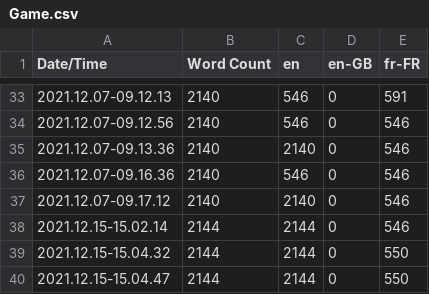
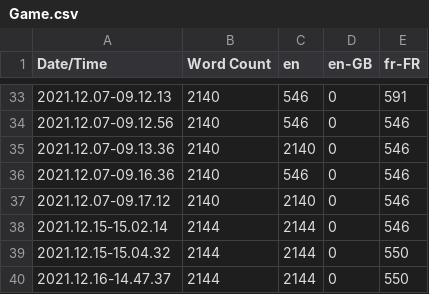
Before and after one commit to SimeonMalaret/Elif, a CSV file: Content/Localization/Game/Game.csv, drawn as a sheet; only a part is shown, gaps mark what is left out.

```diff
--- a/Content/Localization/Game/Game.csv
+++ b/Content/Localization/Game/Game.csv
@@ -39,2 +39,2 @@ Date/Time,Word Count,en,en-GB,fr-FR
 2021.12.15-15.04.32,2144,2144,0,550
-2021.12.15-15.04.47,2144,2144,0,550
+2021.12.16-14.47.37,2144,2144,0,550
```
Also changed, not shown: 2 other files.
